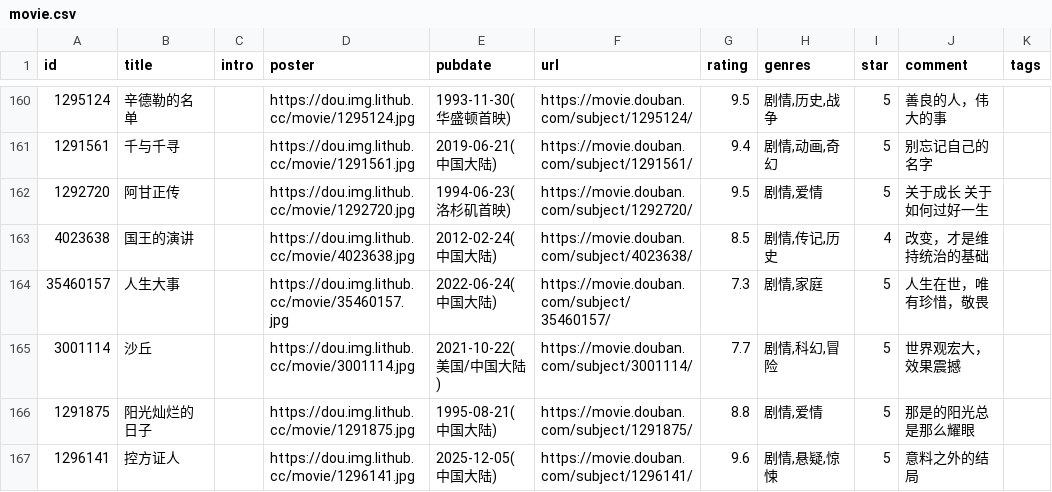
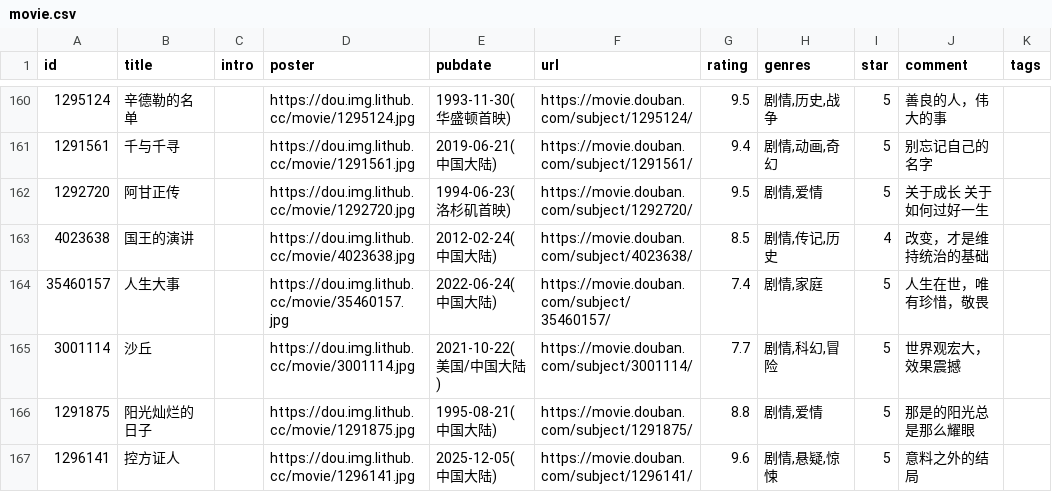
Before and after one commit to BachWV/gh-action-movie, a CSV file: movie.csv, drawn as a sheet; only a part is shown, gaps mark what is left out; the diff names each change by its address in the sheet, - before the commit and + after, or states it on an @@ line.

Commit message:
update douban

```diff
--- a/movie.csv
+++ b/movie.csv
-G164 (rating): 7.3
+G164 (rating): 7.4
```
